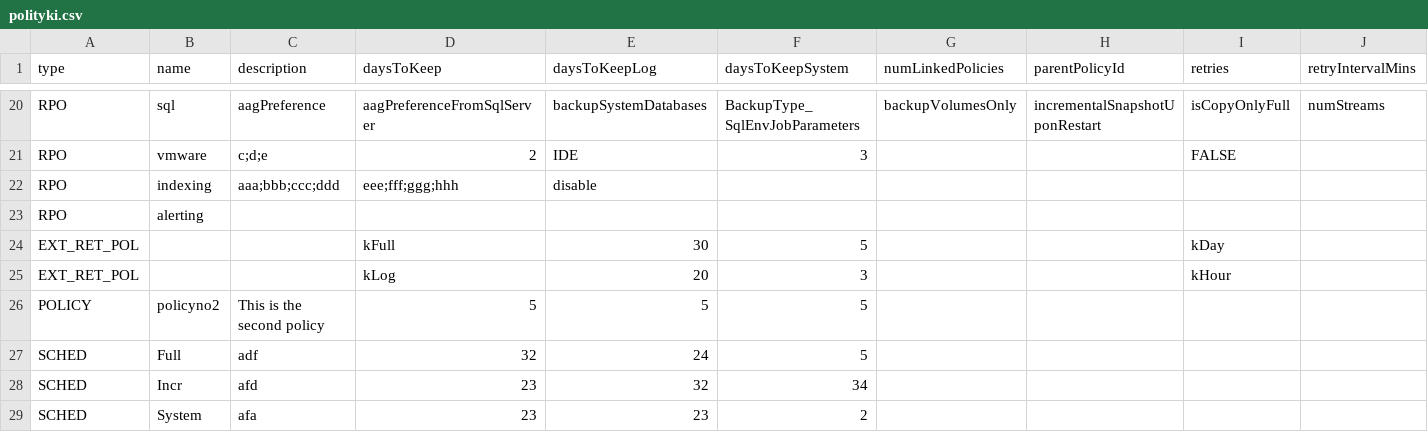
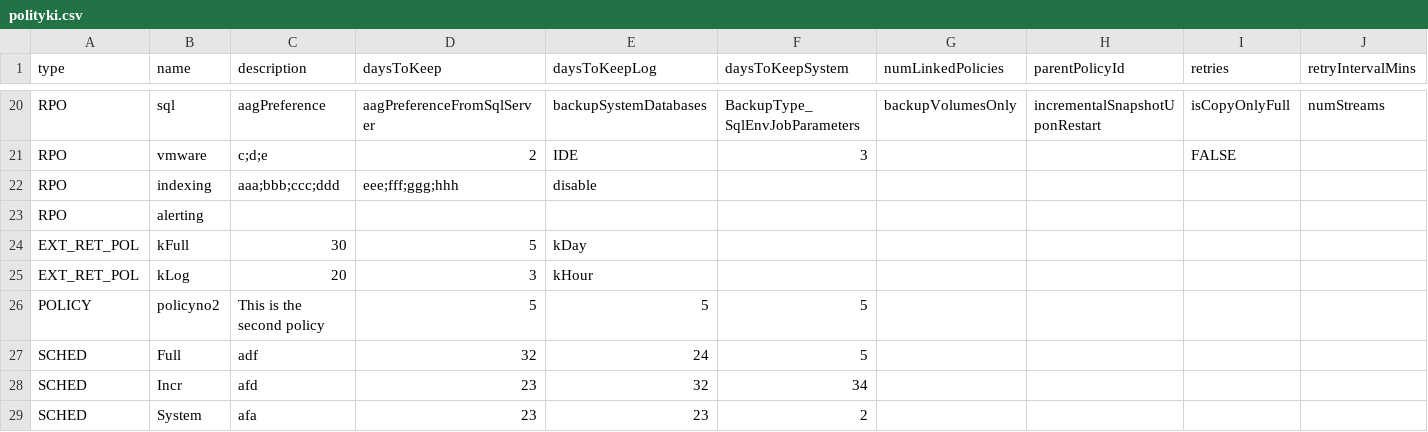
Before and after one commit to jmikienko/nbu--csv, a CSV file: polityki.csv, drawn as a sheet; only a part is shown, gaps mark what is left out; removed rows and columns are numbered as before the commit, all else as after; rows hold the shown columns only; the diff names each change by its address in the sheet, - before the commit and + after, or states it on an @@ line.

```diff
--- a/polityki.csv
+++ b/polityki.csv
-row 24: EXT_RET_POL |  |  | kFull | 30 | 5 |  |  | kDay
-row 25: EXT_RET_POL |  |  | kLog | 20 | 3 |  |  | kHour
+row 24: EXT_RET_POL | kFull | 30 | 5 | kDay
+row 25: EXT_RET_POL | kLog | 20 | 3 | kHour
```
Also changed, not shown: 1 other file.
